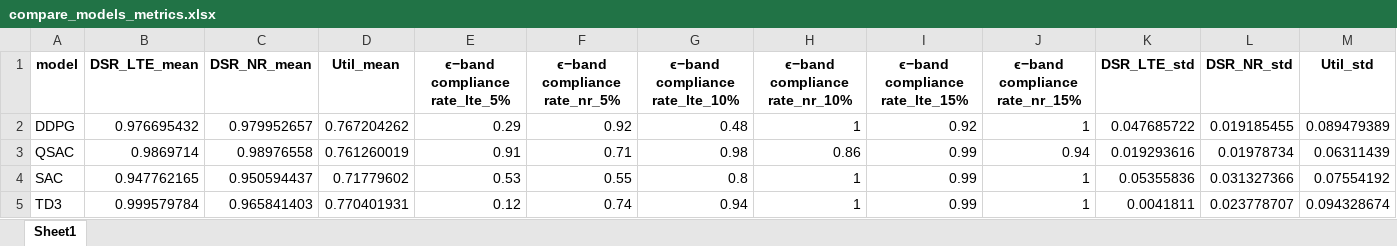
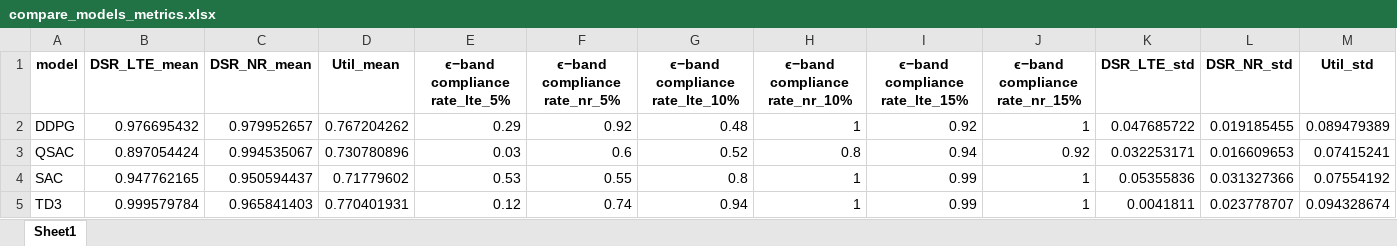
Before and after one commit to tnvuhai/QSAC-in-ORAN, an Excel workbook: Inference_output/compare_models_metrics.xlsx, sheet Sheet1, drawn as a sheet; values as stored, in another font and other column widths than the file's, no borders; the diff names each change by its address in the sheet, - before the commit and + after, or states it on an @@ line.

```diff
--- a/Inference_output/compare_models_metrics.xlsx (sheet Sheet1)
+++ b/Inference_output/compare_models_metrics.xlsx (sheet Sheet1)
-B3 (DSR_LTE_mean): 0.9869714
+B3 (DSR_LTE_mean): 0.897054424
-C3 (DSR_NR_mean): 0.98976558
+C3 (DSR_NR_mean): 0.994535067
-D3 (Util_mean): 0.761260019
+D3 (Util_mean): 0.730780896
-E3 (ϵ−band compliance rate_lte_5%): 0.91
+E3 (ϵ−band compliance rate_lte_5%): 0.03
-F3 (ϵ−band compliance rate_nr_5%): 0.71
+F3 (ϵ−band compliance rate_nr_5%): 0.6
-G3 (ϵ−band compliance rate_lte_10%): 0.98
+G3 (ϵ−band compliance rate_lte_10%): 0.52
-H3 (ϵ−band compliance rate_nr_10%): 0.86
+H3 (ϵ−band compliance rate_nr_10%): 0.8
-I3 (ϵ−band compliance rate_lte_15%): 0.99
+I3 (ϵ−band compliance rate_lte_15%): 0.94
-J3 (ϵ−band compliance rate_nr_15%): 0.94
+J3 (ϵ−band compliance rate_nr_15%): 0.92
-K3 (DSR_LTE_std): 0.019293616
+K3 (DSR_LTE_std): 0.032253171
-L3 (DSR_NR_std): 0.01978734
+L3 (DSR_NR_std): 0.016609653
-M3 (Util_std): 0.06311439
+M3 (Util_std): 0.07415241
```
Also changed, not shown: 13 other files.
